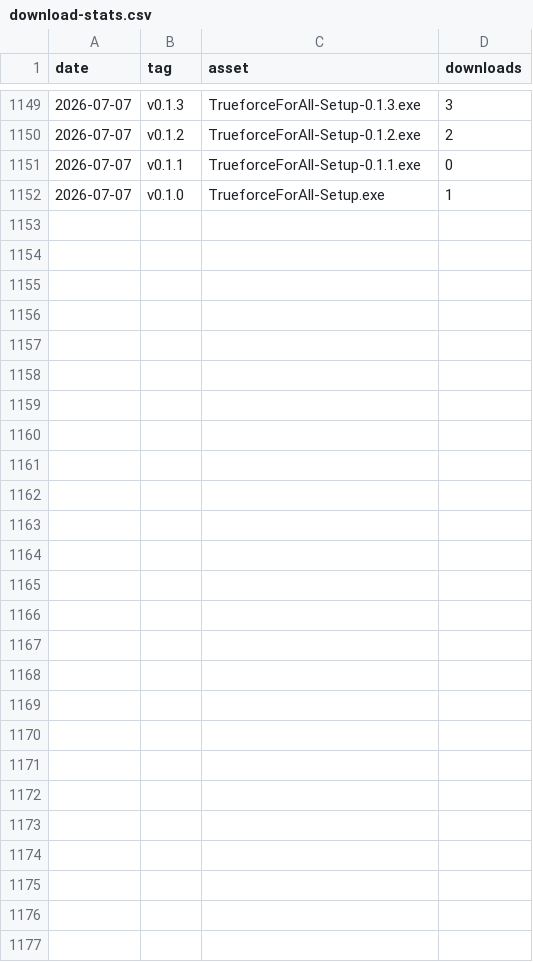
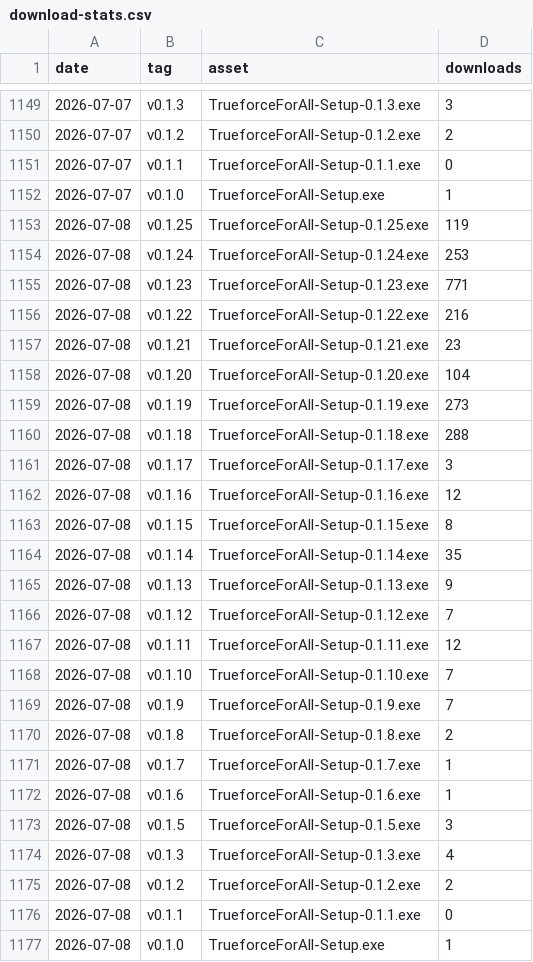
Before and after one commit to Mhytee/Trueforce-For-All, a CSV file: stats/download-stats.csv, drawn as a sheet; only a part is shown, gaps mark what is left out.

```diff
--- a/stats/download-stats.csv
+++ b/stats/download-stats.csv
@@ -1152 +1152,26 @@ date,tag,asset,downloads
 "2026-07-07","v0.1.0","TrueforceForAll-Setup.exe",1
+"2026-07-08","v0.1.25","TrueforceForAll-Setup-0.1.25.exe",119
+"2026-07-08","v0.1.24","TrueforceForAll-Setup-0.1.24.exe",253
+"2026-07-08","v0.1.23","TrueforceForAll-Setup-0.1.23.exe",771
+"2026-07-08","v0.1.22","TrueforceForAll-Setup-0.1.22.exe",216
+"2026-07-08","v0.1.21","TrueforceForAll-Setup-0.1.21.exe",23
+"2026-07-08","v0.1.20","TrueforceForAll-Setup-0.1.20.exe",104
+"2026-07-08","v0.1.19","TrueforceForAll-Setup-0.1.19.exe",273
+"2026-07-08","v0.1.18","TrueforceForAll-Setup-0.1.18.exe",288
+"2026-07-08","v0.1.17","TrueforceForAll-Setup-0.1.17.exe",3
+"2026-07-08","v0.1.16","TrueforceForAll-Setup-0.1.16.exe",12
+"2026-07-08","v0.1.15","TrueforceForAll-Setup-0.1.15.exe",8
+"2026-07-08","v0.1.14","TrueforceForAll-Setup-0.1.14.exe",35
+"2026-07-08","v0.1.13","TrueforceForAll-Setup-0.1.13.exe",9
+"2026-07-08","v0.1.12","TrueforceForAll-Setup-0.1.12.exe",7
+"2026-07-08","v0.1.11","TrueforceForAll-Setup-0.1.11.exe",12
+"2026-07-08","v0.1.10","TrueforceForAll-Setup-0.1.10.exe",7
+"2026-07-08","v0.1.9","TrueforceForAll-Setup-0.1.9.exe",7
+"2026-07-08","v0.1.8","TrueforceForAll-Setup-0.1.8.exe",2
+"2026-07-08","v0.1.7","TrueforceForAll-Setup-0.1.7.exe",1
+"2026-07-08","v0.1.6","TrueforceForAll-Setup-0.1.6.exe",1
+"2026-07-08","v0.1.5","TrueforceForAll-Setup-0.1.5.exe",3
+"2026-07-08","v0.1.3","TrueforceForAll-Setup-0.1.3.exe",4
+"2026-07-08","v0.1.2","TrueforceForAll-Setup-0.1.2.exe",2
+"2026-07-08","v0.1.1","TrueforceForAll-Setup-0.1.1.exe",0
+"2026-07-08","v0.1.0","TrueforceForAll-Setup.exe",1
```
